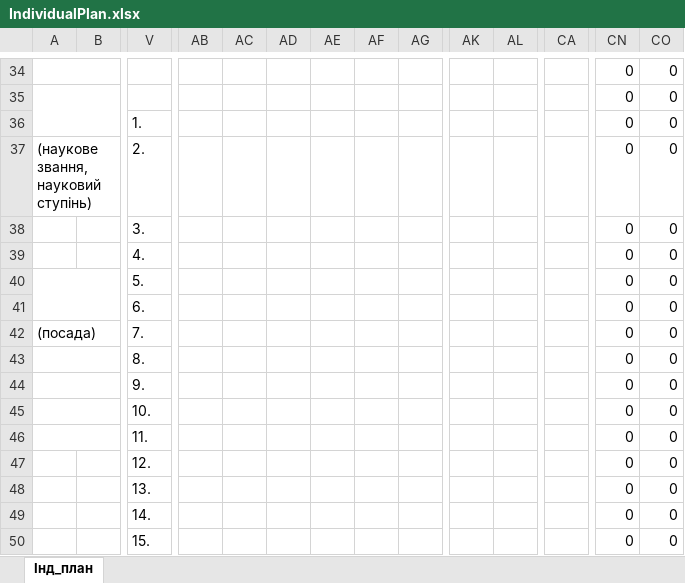
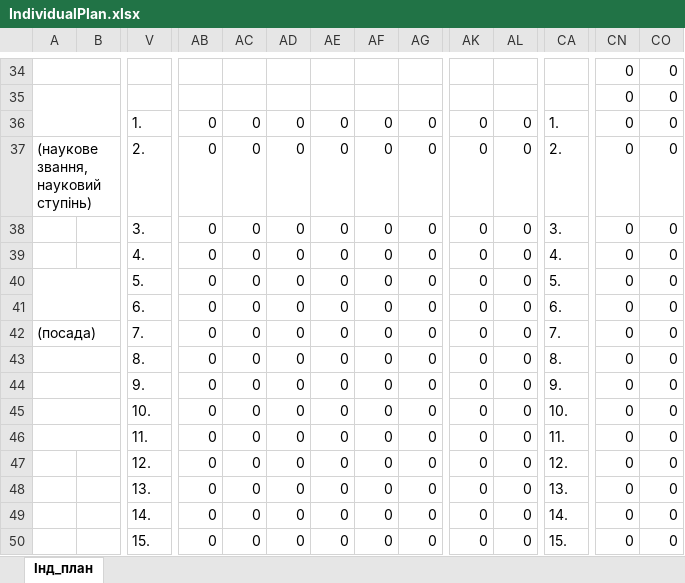
Before and after one commit to DZinchenko/Carat, an Excel workbook: Carat/templates/IndividualPlan.xlsx, sheet Інд_план, drawn as a sheet; only a part is shown, gaps mark what is left out; values as stored, in another font and other column widths than the file's, no cell formats; removed rows and columns are numbered as before the commit, all else as after; rows hold the shown columns only; the diff covers the shown part only; the diff names each change by its address in the sheet, - before the commit and + after, or states it on an @@ line.

```diff
--- a/Carat/templates/IndividualPlan.xlsx (sheet Інд_план)
+++ b/Carat/templates/IndividualPlan.xlsx (sheet Інд_план)
-AB36:AB38: (empty)
+AB36:AB38: 0
-AC36:AC38: (empty)
+AC36:AC38: 0
-AD36:AD38: (empty)
+AD36:AD38: 0
-AE36:AE38: (empty)
+AE36:AE38: 0
-AF36:AF38: (empty)
+AF36:AF38: 0
-AG36:AG38: (empty)
+AG36:AG38: 0
-AK36:AK38: (empty)
+AK36:AK38: 0
-AL36:AL38: (empty)
+AL36:AL38: 0
-CA36: (empty)
+CA36: 1.
-CA37: (empty)
+CA37: 2.
-CA38: (empty)
+CA38: 3.
-row 39:  |  | 4. |  |  |  |  |  |  |  |  |  | 0 | 0
+row 39:  |  | 4. | 0 | 0 | 0 | 0 | 0 | 0 | 0 | 0 | 4. | 0 | 0
-AB40:AB50: (empty)
+AB40:AB50: 0
-AC40:AC50: (empty)
+AC40:AC50: 0
-AD40:AD50: (empty)
+AD40:AD50: 0
-AE40:AE50: (empty)
+AE40:AE50: 0
-AF40:AF50: (empty)
+AF40:AF50: 0
-AG40:AG50: (empty)
+AG40:AG50: 0
-AK40:AK50: (empty)
+AK40:AK50: 0
-AL40:AL50: (empty)
+AL40:AL50: 0
-CA40: (empty)
+CA40: 5.
-CA41: (empty)
+CA41: 6.
-CA42: (empty)
+CA42: 7.
-CA43: (empty)
+CA43: 8.
-CA44: (empty)
+CA44: 9.
-CA45: (empty)
+CA45: 10.
-CA46: (empty)
+CA46: 11.
-CA47: (empty)
+CA47: 12.
-CA48: (empty)
+CA48: 13.
-CA49: (empty)
+CA49: 14.
-CA50: (empty)
+CA50: 15.
```
Also changed, not shown: 4 added rows, 4 removed rows and 163 edited cells elsewhere in this sheet, cell formats, 6 other files.
